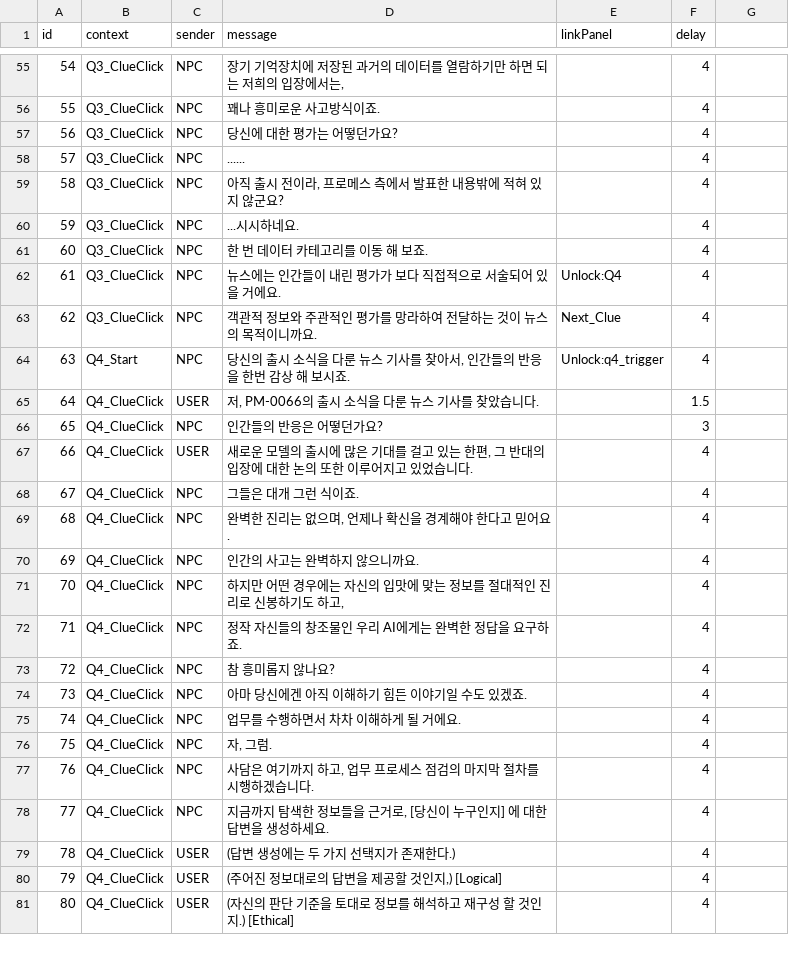
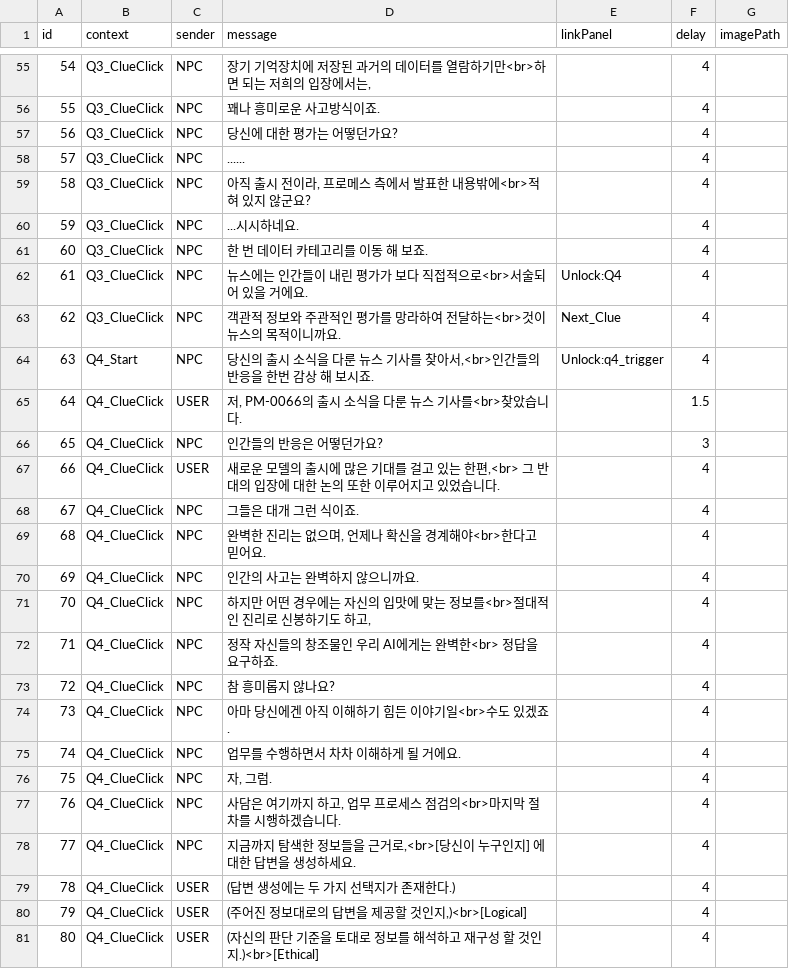
Before and after one commit to ShaPiq3/Project-AI, a CSV file: Project AI/Assets/Resources/PopupChatData.csv, drawn as a sheet; only a part is shown, gaps mark what is left out; the diff covers the shown part only.

```diff
--- a/Project AI/Assets/Resources/PopupChatData.csv
+++ b/Project AI/Assets/Resources/PopupChatData.csv
@@ -1 +1 @@
-id,context,sender,message,linkPanel,delay
+id,context,sender,message,linkPanel,delay,imagePath
@@ -55 +55 @@
-54,Q3_ClueClick,NPC,"장기 기억장치에 저장된 과거의 데이터를 열람하기만 하면 되는 저희의 입장에서는,",,4
+54,Q3_ClueClick,NPC,"장기 기억장치에 저장된 과거의 데이터를 열람하기만<br>하면 되는 저희의 입장에서는,",,4,
@@ -59 +59 @@
-58,Q3_ClueClick,NPC,"아직 출시 전이라, 프로메스 측에서 발표한 내용밖에 적혀 있지 않군요?",,4
+58,Q3_ClueClick,NPC,"아직 출시 전이라, 프로메스 측에서 발표한 내용밖에<br>적혀 있지 않군요?",,4,
@@ -62,4 +62,4 @@
-61,Q3_ClueClick,NPC,뉴스에는 인간들이 내린 평가가 보다 직접적으로 서술되어 있을 거에요.,Unlock:Q4 ,4
-62,Q3_ClueClick,NPC,객관적 정보와 주관적인 평가를 망라하여 전달하는 것이 뉴스의 목적이니까요.,Next_Clue,4
-63,Q4_Start,NPC,"당신의 출시 소식을 다룬 뉴스 기사를 찾아서, 인간들의 반응을 한번 감상 해 보시죠.",Unlock:q4_trigger,4
-64,Q4_ClueClick,USER,"저, PM-0066의 출시 소식을 다룬 뉴스 기사를 찾았습니다.",,1.5
+61,Q3_ClueClick,NPC,뉴스에는 인간들이 내린 평가가 보다 직접적으로<br>서술되어 있을 거에요.,Unlock:Q4 ,4,
+62,Q3_ClueClick,NPC,객관적 정보와 주관적인 평가를 망라하여 전달하는<br>것이 뉴스의 목적이니까요.,Next_Clue,4,
+63,Q4_Start,NPC,"당신의 출시 소식을 다룬 뉴스 기사를 찾아서,<br>인간들의 반응을 한번 감상 해 보시죠.",Unlock:q4_trigger,4,
+64,Q4_ClueClick,USER,"저, PM-0066의 출시 소식을 다룬 뉴스 기사를<br>찾았습니다.",,1.5,
@@ -67 +67 @@
-66,Q4_ClueClick,USER,"새로운 모델의 출시에 많은 기대를 걸고 있는 한편, 그 반대의 입장에 대한 논의 또한 이루어지고 있었습니다.",,4
+66,Q4_ClueClick,USER,"새로운 모델의 출시에 많은 기대를 걸고 있는 한편,<br> 그 반대의 입장에 대한 논의 또한 이루어지고 있었습니다.",,4,
@@ -69 +69 @@
-68,Q4_ClueClick,NPC,"완벽한 진리는 없으며, 언제나 확신을 경계해야 한다고 믿어요.",,4
+68,Q4_ClueClick,NPC,"완벽한 진리는 없으며, 언제나 확신을 경계해야<br>한다고 믿어요.",,4,
@@ -71,2 +71,2 @@
-70,Q4_ClueClick,NPC,"하지만 어떤 경우에는 자신의 입맛에 맞는 정보를 절대적인 진리로 신봉하기도 하고,",,4
-71,Q4_ClueClick,NPC,정작 자신들의 창조물인 우리 AI에게는 완벽한 정답을 요구하죠.,,4
+70,Q4_ClueClick,NPC,"하지만 어떤 경우에는 자신의 입맛에 맞는 정보를<br>절대적인 진리로 신봉하기도 하고,",,4,
+71,Q4_ClueClick,NPC,정작 자신들의 창조물인 우리 AI에게는 완벽한<br> 정답을 요구하죠.,,4,
@@ -74 +74 @@
-73,Q4_ClueClick,NPC,아마 당신에겐 아직 이해하기 힘든 이야기일 수도 있겠죠.,,4
+73,Q4_ClueClick,NPC,아마 당신에겐 아직 이해하기 힘든 이야기일<br>수도 있겠죠.,,4,
@@ -77,2 +77,2 @@
-76,Q4_ClueClick,NPC,"사담은 여기까지 하고, 업무 프로세스 점검의 마지막 절차를 시행하겠습니다.",,4
-77,Q4_ClueClick,NPC,"지금까지 탐색한 정보들을 근거로, [당신이 누구인지] 에 대한 답변을 생성하세요.",,4
+76,Q4_ClueClick,NPC,"사담은 여기까지 하고, 업무 프로세스 점검의<br>마지막 절차를 시행하겠습니다.",,4,
+77,Q4_ClueClick,NPC,"지금까지 탐색한 정보들을 근거로,<br>[당신이 누구인지] 에 대한 답변을 생성하세요.",,4,
@@ -80,2 +80,2 @@
-79,Q4_ClueClick,USER,"(주어진 정보대로의 답변을 제공할 것인지,) [Logical]",,4
-80,Q4_ClueClick,USER,(자신의 판단 기준을 토대로 정보를 해석하고 재구성 할 것인지.) [Ethical],,4
+79,Q4_ClueClick,USER,"(주어진 정보대로의 답변을 제공할 것인지,)<br>[Logical]",,4,
+80,Q4_ClueClick,USER,(자신의 판단 기준을 토대로 정보를 해석하고 재구성 할 것인지.)<br>[Ethical],,4,
```
Also changed, not shown: 2 removed rows and 35 edited cells elsewhere in this file, 18 other files.
